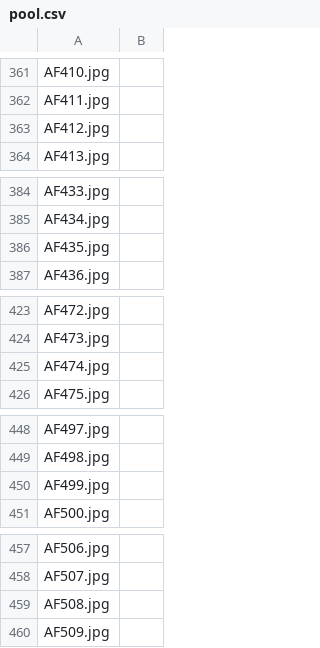
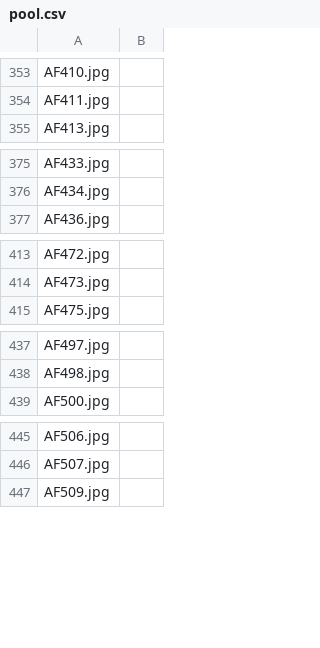
Before and after one commit to shiv-vignesh/IDAI-720, a CSV file: data/pool.csv, drawn as a sheet; only a part is shown, gaps mark what is left out; the diff covers the shown part only.

```diff
--- a/data/pool.csv
+++ b/data/pool.csv
@@ -362,3 +354,2 @@ AF410.jpg,
 AF411.jpg,
-AF412.jpg,
 AF413.jpg,
@@ -385,3 +376,2 @@ AF433.jpg,
 AF434.jpg,
-AF435.jpg,
 AF436.jpg,
@@ -424,3 +414,2 @@ AF472.jpg,
 AF473.jpg,
-AF474.jpg,
 AF475.jpg,
@@ -449,3 +438,2 @@ AF497.jpg,
 AF498.jpg,
-AF499.jpg,
 AF500.jpg,
@@ -458,3 +446,2 @@ AF506.jpg,
 AF507.jpg,
-AF508.jpg,
 AF509.jpg,
```
Also changed, not shown: 45 removed rows elsewhere in this file, data/test.csv, data/train.csv.
